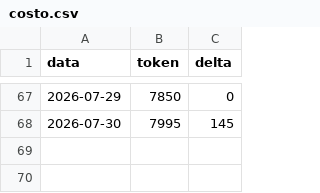
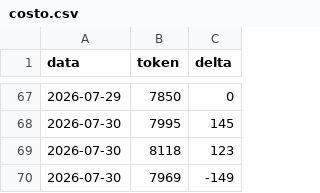
Before and after one commit to Crik0x/shaer.it, a CSV file: memoria/costo.csv, drawn as a sheet; only a part is shown, gaps mark what is left out.

```diff
--- a/memoria/costo.csv
+++ b/memoria/costo.csv
@@ -68 +68,3 @@ data,token,delta
 2026-07-30,7995,145
+2026-07-30,8118,123
+2026-07-30,7969,-149
```
Also changed, not shown: memoria/resa.csv, 8 other files.
